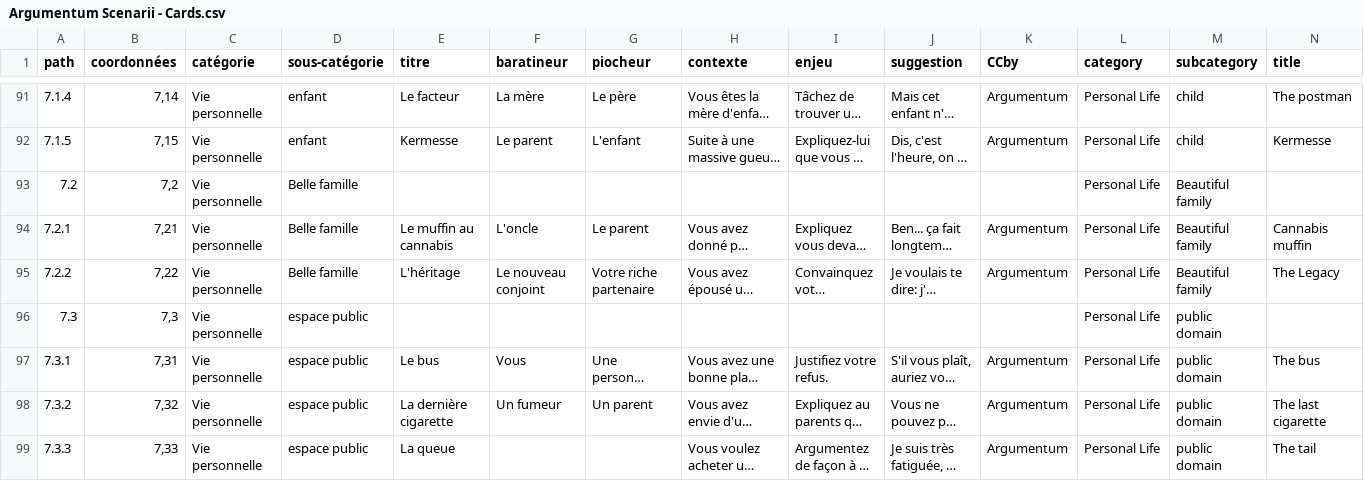
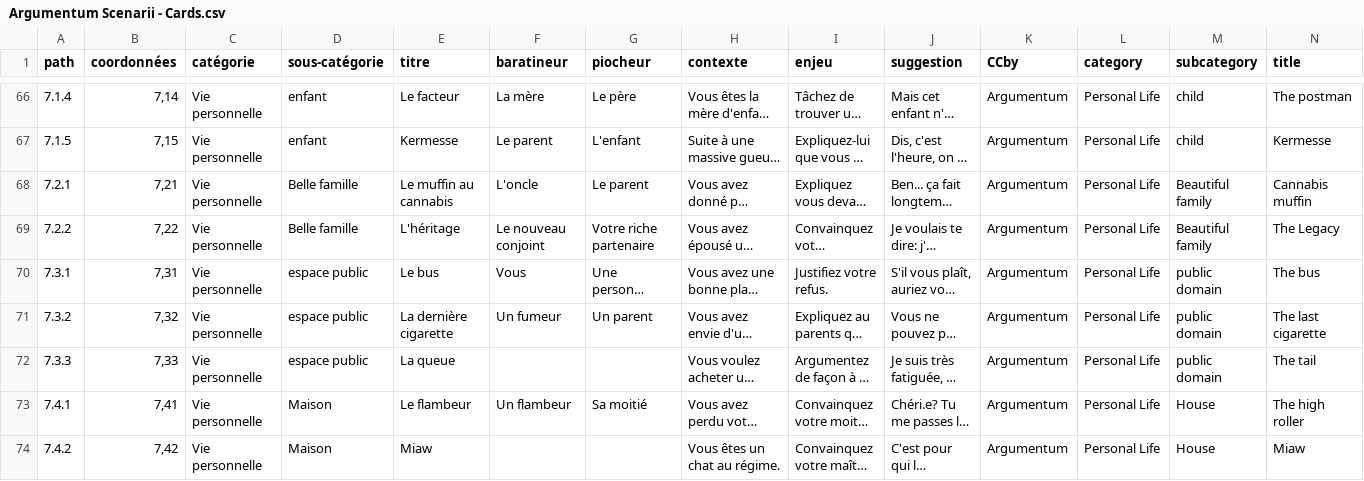
Before and after one commit to ArgumentumGames/Argumentum, a CSV file: Cartes/Scenarii/Argumentum Scenarii - Cards.csv, drawn as a sheet; only a part is shown, gaps mark what is left out; the shorter side is filled out with more unchanged rows; long unchanged cells end in …; rows hold the shown columns only; the diff covers the shown part only; the diff names each change by its address in the sheet, - before the commit and + after, or states it on an @@ line.

```diff
--- a/Cartes/Scenarii/Argumentum Scenarii - Cards.csv
+++ b/Cartes/Scenarii/Argumentum Scenarii - Cards.csv
-row 93: 7.2 | 7,2 | Vie personnelle | Belle famille |  |  |  |  |  |  |  | Personal Life | Beautiful family
-row 96: 7.3 | 7,3 | Vie personnelle | espace public |  |  |  |  |  |  |  | Personal Life | public domain
```
Also changed, not shown: 27 removed rows and 2 edited cells elsewhere in this file, 1 other file.
